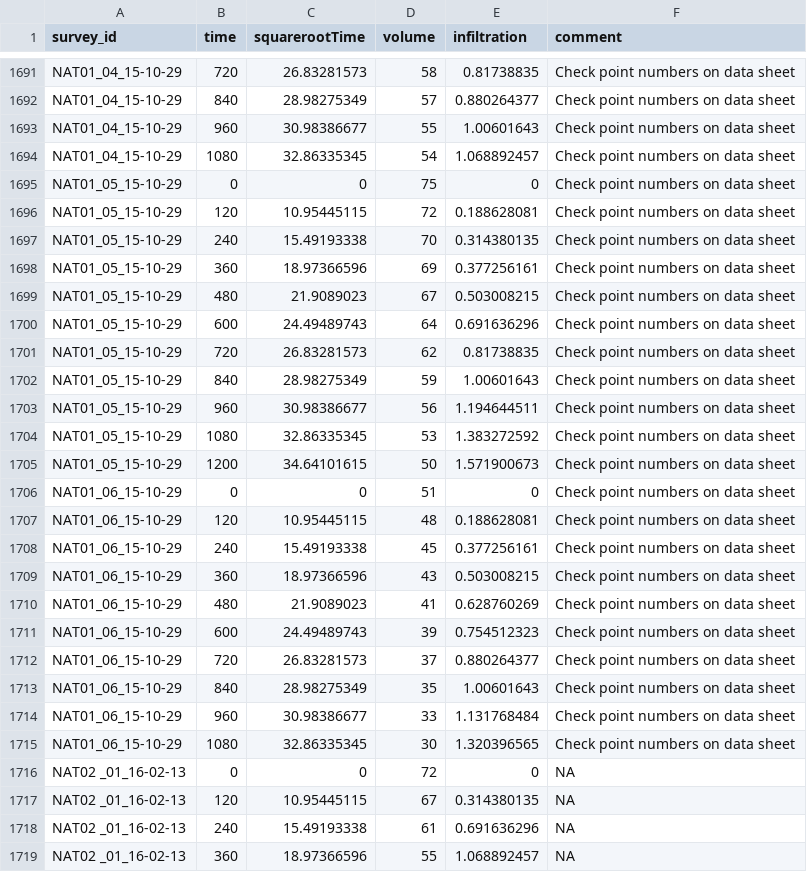
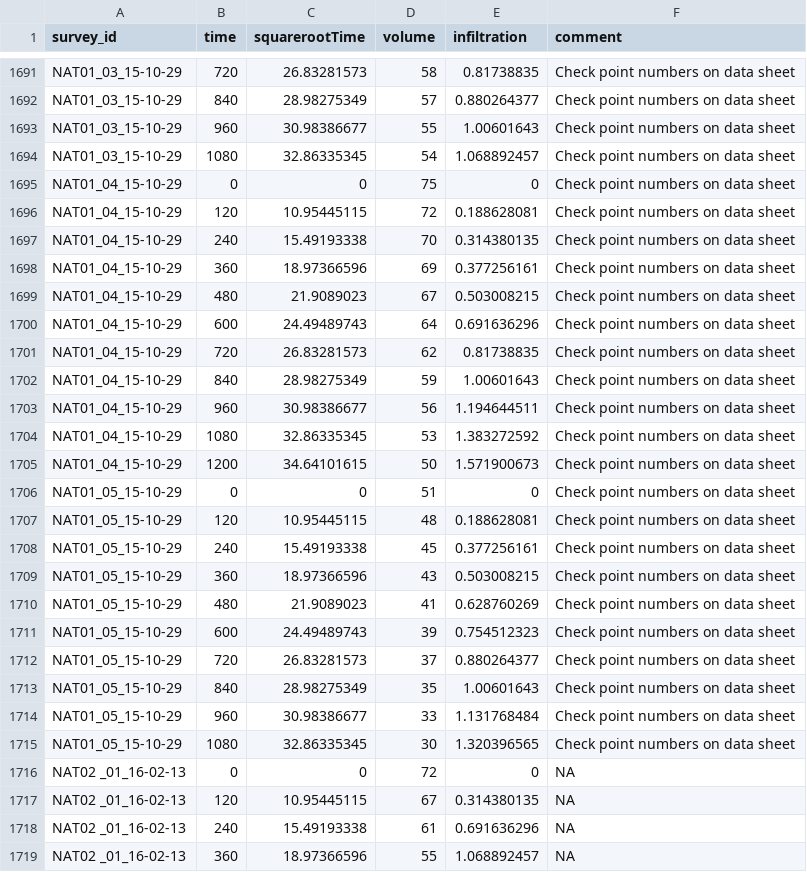
Before and after one commit to CelesteDodge/W, a CSV file: PMD/miniDiskObservations.csv, drawn as a sheet; only a part is shown, gaps mark what is left out; the diff covers the shown part only; the diff names each change by its address in the sheet, - before the commit and + after, or states it on an @@ line.

```diff
--- a/PMD/miniDiskObservations.csv
+++ b/PMD/miniDiskObservations.csv
-A1691:A1694 (survey_id): NAT01_04_15-10-29
+A1691:A1694 (survey_id): NAT01_03_15-10-29
-A1695:A1705 (survey_id): NAT01_05_15-10-29
+A1695:A1705 (survey_id): NAT01_04_15-10-29
-A1706:A1715 (survey_id): NAT01_06_15-10-29
+A1706:A1715 (survey_id): NAT01_05_15-10-29
```
Also changed, not shown: 27 edited cells elsewhere in this file.
